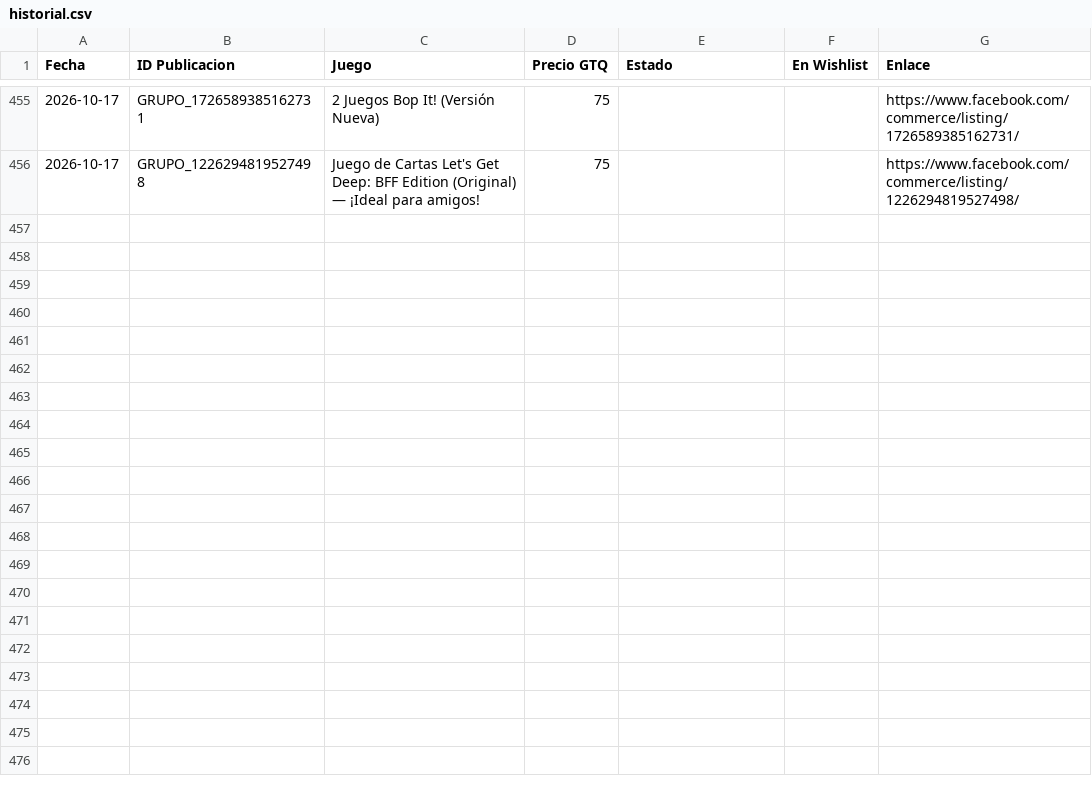
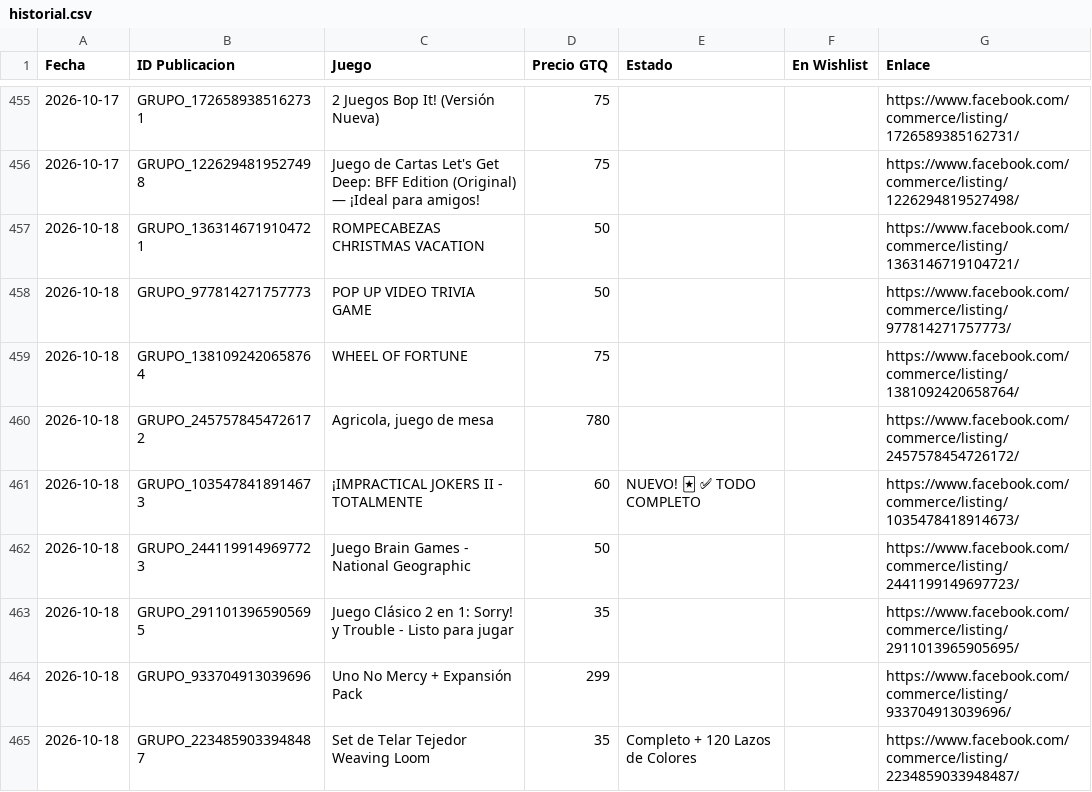
Before and after one commit to Josecito1002/boardgames-tracker, a CSV file: historial.csv, drawn as a sheet; only a part is shown, gaps mark what is left out; the diff names each change by its address in the sheet, - before the commit and + after, or states it on an @@ line.

```diff
--- a/historial.csv
+++ b/historial.csv
+row 457: 2026-10-18 | GRUPO_1363146719104721 | ROMPECABEZAS CHRISTMAS VACATION | 50 |  |  | https://www.facebook.com/commerce/listing/1363146719104721/
+row 458: 2026-10-18 | GRUPO_977814271757773 | POP UP VIDEO TRIVIA GAME | 50 |  |  | https://www.facebook.com/commerce/listing/977814271757773/
+row 459: 2026-10-18 | GRUPO_1381092420658764 | WHEEL OF FORTUNE | 75 |  |  | https://www.facebook.com/commerce/listing/1381092420658764/
+row 460: 2026-10-18 | GRUPO_2457578454726172 | Agricola, juego de mesa | 780 |  |  | https://www.facebook.com/commerce/listing/2457578454726172/
+row 461: 2026-10-18 | GRUPO_1035478418914673 | ¡IMPRACTICAL JOKERS II - TOTALMENTE | 60 | NUEVO! 🃏 ✅ TODO COMPLETO |  | https://www.facebook.com/commerce/listing/1035478418914673/
+row 462: 2026-10-18 | GRUPO_2441199149697723 | Juego Brain Games - National Geographic | 50 |  |  | https://www.facebook.com/commerce/listing/2441199149697723/
+row 463: 2026-10-18 | GRUPO_2911013965905695 | Juego Clásico 2 en 1: Sorry! y Trouble - Listo para jugar | 35 |  |  | https://www.facebook.com/commerce/listing/2911013965905695/
+row 464: 2026-10-18 | GRUPO_933704913039696 | Uno No Mercy + Expansión Pack | 299 |  |  | https://www.facebook.com/commerce/listing/933704913039696/
+row 465: 2026-10-18 | GRUPO_2234859033948487 | Set de Telar Tejedor Weaving Loom | 35 | Completo + 120 Lazos de Colores |  | https://www.facebook.com/commerce/listing/2234859033948487/
```
Also changed, not shown: 1 other file.
